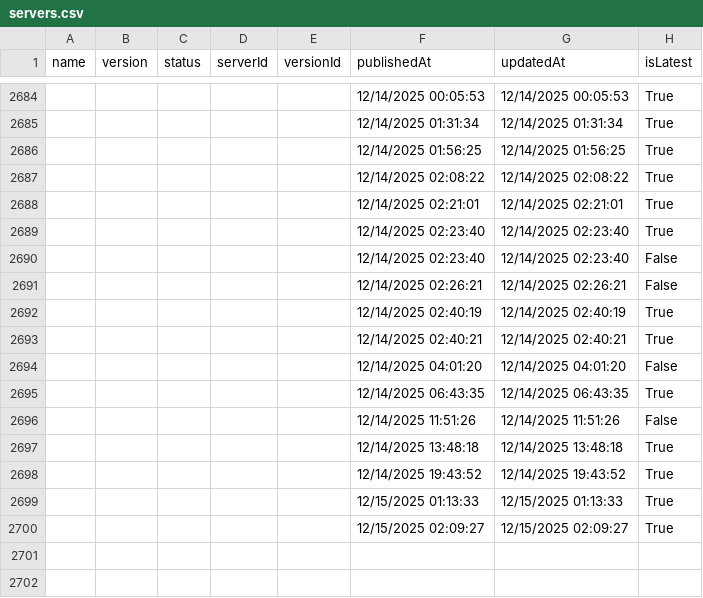
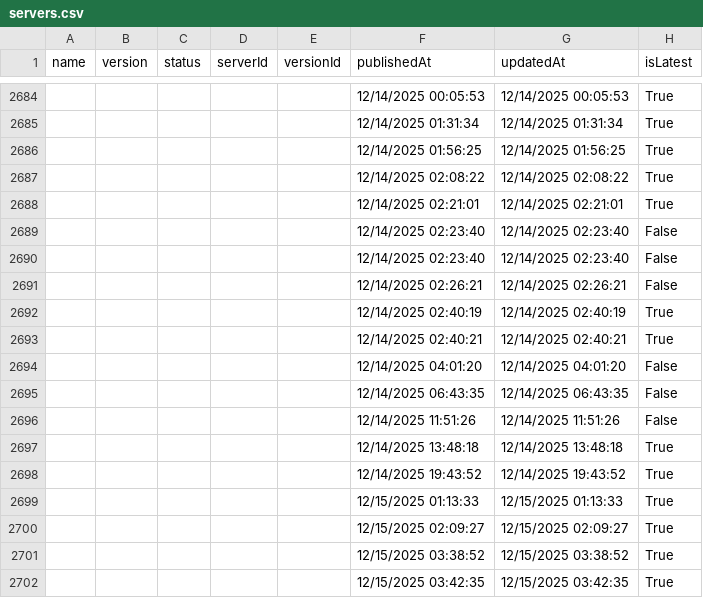
Before and after one commit to joelverhagen/mcp-insights, a CSV file: servers.csv, drawn as a sheet; only a part is shown, gaps mark what is left out.

```diff
--- a/servers.csv
+++ b/servers.csv
@@ -2688,3 +2688,3 @@
 ,,,,,"12/14/2025 02:21:01","12/14/2025 02:21:01","True"
-,,,,,"12/14/2025 02:23:40","12/14/2025 02:23:40","True"
+,,,,,"12/14/2025 02:23:40","12/14/2025 02:23:40","False"
 ,,,,,"12/14/2025 02:23:40","12/14/2025 02:23:40","False"
@@ -2694,3 +2694,3 @@
 ,,,,,"12/14/2025 04:01:20","12/14/2025 04:01:20","False"
-,,,,,"12/14/2025 06:43:35","12/14/2025 06:43:35","True"
+,,,,,"12/14/2025 06:43:35","12/14/2025 06:43:35","False"
 ,,,,,"12/14/2025 11:51:26","12/14/2025 11:51:26","False"
@@ -2700 +2700,3 @@
 ,,,,,"12/15/2025 02:09:27","12/15/2025 02:09:27","True"
+,,,,,"12/15/2025 03:38:52","12/15/2025 03:38:52","True"
+,,,,,"12/15/2025 03:42:35","12/15/2025 03:42:35","True"
```
Also changed, not shown: 3 other files.
